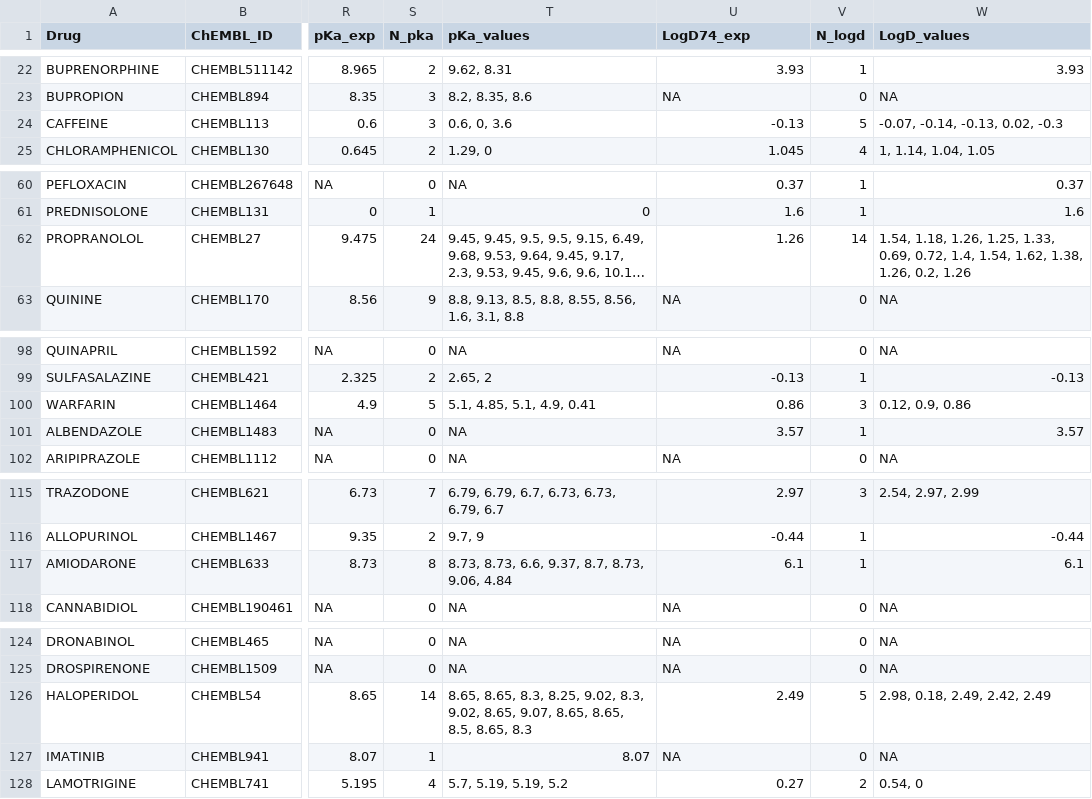
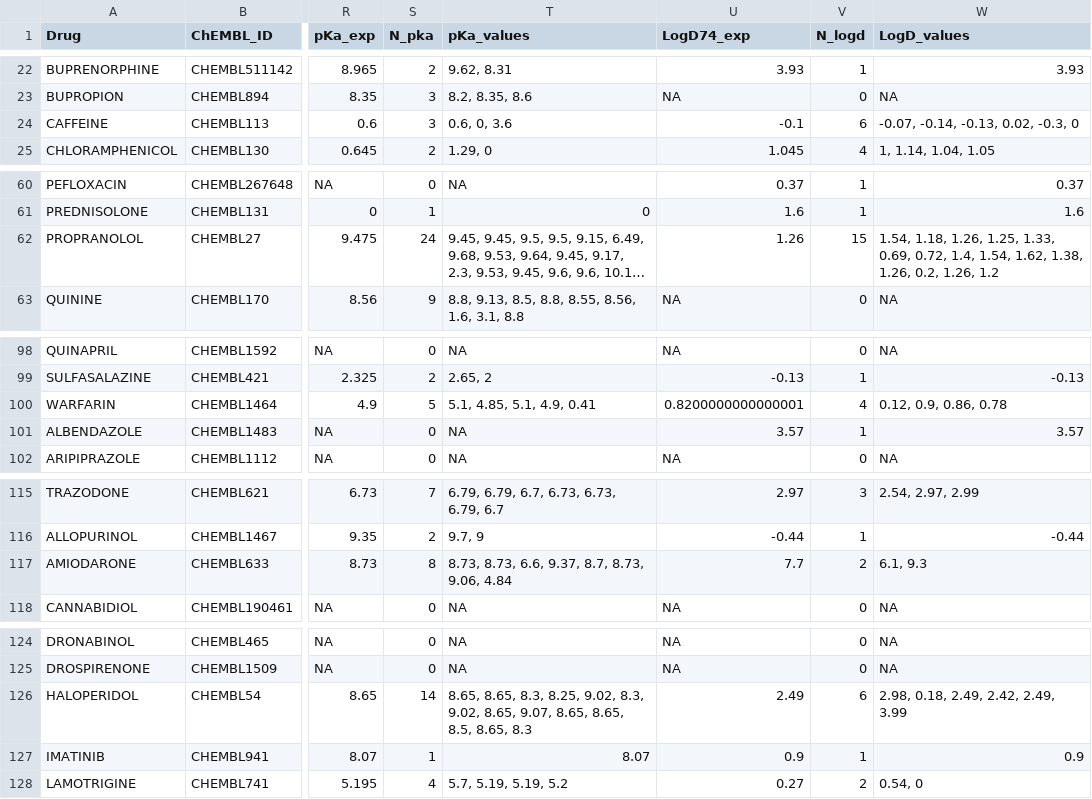
Before and after one commit to pkmslab/MP-prediction, a CSV file: data/drug_data_pka_logd.csv, drawn as a sheet; only a part is shown, gaps mark what is left out; long unchanged cells end in …; the diff covers the shown part only; the diff names each change by its address in the sheet, - before the commit and + after, or states it on an @@ line.

Commit message:
LogD and pKa columns and comparison

```diff
--- a/data/drug_data_pka_logd.csv
+++ b/data/drug_data_pka_logd.csv
-U24 (LogD74_exp): -0.13
+U24 (LogD74_exp): -0.1
-V24 (N_logd): 5
+V24 (N_logd): 6
-W24 (LogD_values): -0.07, -0.14, -0.13, 0.02, -0.3
+W24 (LogD_values): -0.07, -0.14, -0.13, 0.02, -0.3, 0
-V62 (N_logd): 14
+V62 (N_logd): 15
-W62 (LogD_values): …1.26, 0.2, 1.26
+W62 (LogD_values): …1.26, 0.2, 1.26, 1.2
-U100 (LogD74_exp): 0.86
+U100 (LogD74_exp): 0.8200000000000001
-V100 (N_logd): 3
+V100 (N_logd): 4
-W100 (LogD_values): 0.12, 0.9, 0.86
+W100 (LogD_values): 0.12, 0.9, 0.86, 0.78
-U117 (LogD74_exp): 6.1
+U117 (LogD74_exp): 7.7
-V117 (N_logd): 1
+V117 (N_logd): 2
-W117 (LogD_values): 6.1
+W117 (LogD_values): 6.1, 9.3
-V126 (N_logd): 5
+V126 (N_logd): 6
-W126 (LogD_values): 2.98, 0.18, 2.49, 2.42, 2.49
+W126 (LogD_values): 2.98, 0.18, 2.49, 2.42, 2.49, 3.99
-U127 (LogD74_exp): NA
+U127 (LogD74_exp): 0.9
-V127 (N_logd): 0
+V127 (N_logd): 1
-W127 (LogD_values): NA
+W127 (LogD_values): 0.9
```
Also changed, not shown: 2 edited cells elsewhere in this file, 1 other file.
